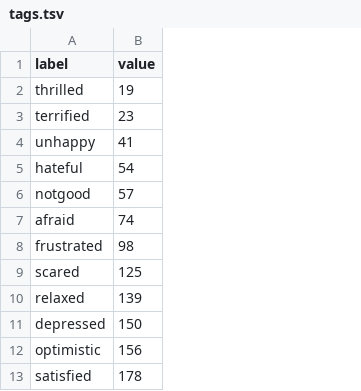
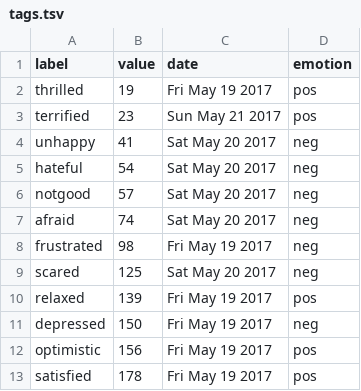
Before and after one commit to MarkoBurazer/twitter-api, a TSV file: dimpler/tags.tsv, drawn as a sheet; only a part is shown; the diff names each change by its address in the sheet, - before the commit and + after, or states it on an @@ line.

Commit message:
date

```diff
--- a/dimpler/tags.tsv
+++ b/dimpler/tags.tsv
+column C (date), rows 2-13: Fri May 19 2017 | Sun May 21 2017 | Sat May 20 2017 | Sat May 20 2017 | Sat May 20 2017 | Sat May 20 2017 | Fri May 19 2017 | Sat May 20 2017 | Fri May 19 2017 | Fri May 19 2017 | Fri May 19 2017 | Fri May 19 2017
+column D (emotion), rows 2-13: pos | pos | neg | neg | neg | neg | neg | neg | pos | neg | pos | pos
```
Also changed, not shown: 2 other files.
